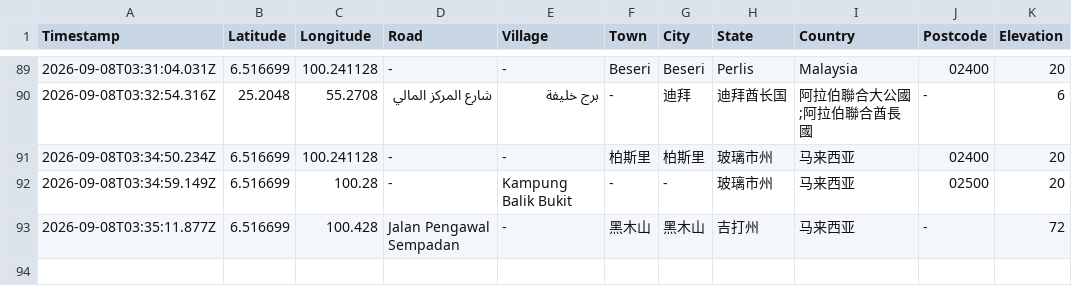
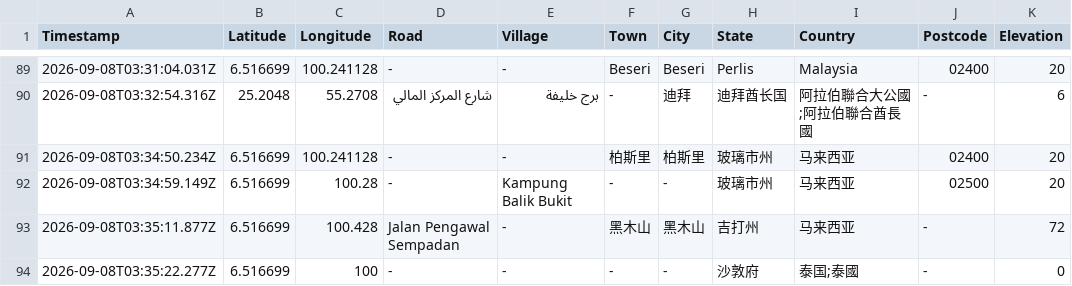
Before and after one commit to chantianseng/gps_location_name, a CSV file: datalogreport.csv, drawn as a sheet; only a part is shown, gaps mark what is left out.

Commit message:
Update datalogreport.csv for GPS coordinate: 6.516699, 100

```diff
--- a/datalogreport.csv
+++ b/datalogreport.csv
@@ -93 +93,2 @@ Timestamp,Latitude,Longitude,Road,Village,Town,City,State,Country,Postcode,Eleva
 "2026-09-08T03:35:11.877Z","6.516699","100.428","Jalan Pengawal Sempadan","-","黑木山","黑木山","吉打州","马来西亚","-","72"
+"2026-09-08T03:35:22.277Z","6.516699","100","-","-","-","-","沙敦府","泰国;泰國","-","0"
```
